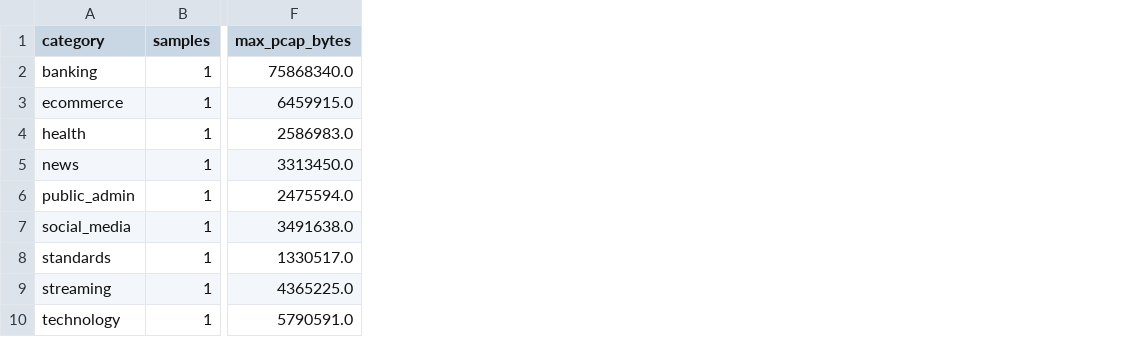
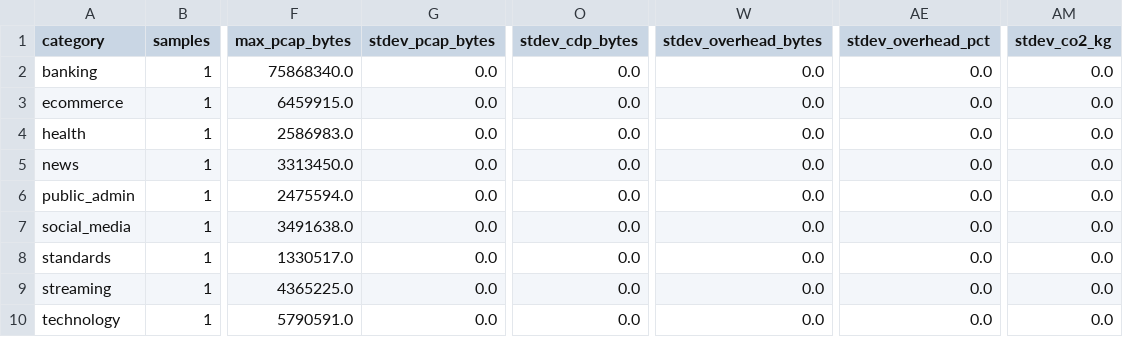
Before and after one commit to carolinalopezdelamadriz/energy-aware-dns-framework, a CSV file: results/20260713_112236/analysis/web_category_summary.csv, drawn as a sheet; only a part is shown, gaps mark what is left out; the diff names each change by its address in the sheet, - before the commit and + after, or states it on an @@ line.

```diff
--- a/results/20260713_112236/analysis/web_category_summary.csv
+++ b/results/20260713_112236/analysis/web_category_summary.csv
+column G (stdev_pcap_bytes), rows 2-10: all 0.0
+column O (stdev_cdp_bytes), rows 2-10: all 0.0
+column W (stdev_overhead_bytes), rows 2-10: all 0.0
+column AE (stdev_overhead_pct), rows 2-10: all 0.0
+column AM (stdev_co2_kg), rows 2-10: all 0.0
```
Also changed, not shown: results/20260713_112236/analysis/dns_privacy_cost_by_category_cold_start.csv, results/20260713_112236/analysis/dns_protocol_summary.csv, 5 other files.
